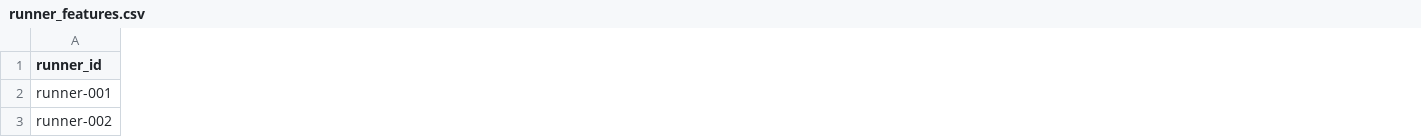
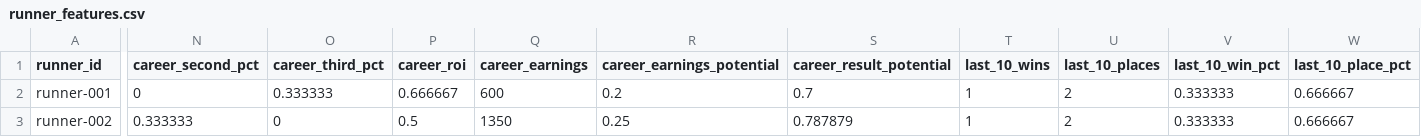
Before and after one commit to mmollomb/racing_data, a CSV file: data/examples/runner_features.csv, drawn as a sheet; only a part is shown, gaps mark what is left out; the diff covers the shown part only; the diff names each change by its address in the sheet, - before the commit and + after, or states it on an @@ line.

Commit message:
Add richer model-ready feature columns

```diff
--- a/data/examples/runner_features.csv
+++ b/data/examples/runner_features.csv
+column N (career_second_pct), rows 2-3: 0 | 0.333333
+column O (career_third_pct), rows 2-3: 0.333333 | 0
+column P (career_roi), rows 2-3: 0.666667 | 0.5
+column Q (career_earnings), rows 2-3: 600 | 1350
+column R (career_earnings_potential), rows 2-3: 0.2 | 0.25
+column S (career_result_potential), rows 2-3: 0.7 | 0.787879
+column T (last_10_wins), rows 2-3: 1 | 1
+column U (last_10_places), rows 2-3: 2 | 2
+column V (last_10_win_pct), rows 2-3: 0.333333 | 0.333333
+column W (last_10_place_pct), rows 2-3: 0.666667 | 0.666667
```
Also changed, not shown: 10 added columns elsewhere in this file, 1 other file.
